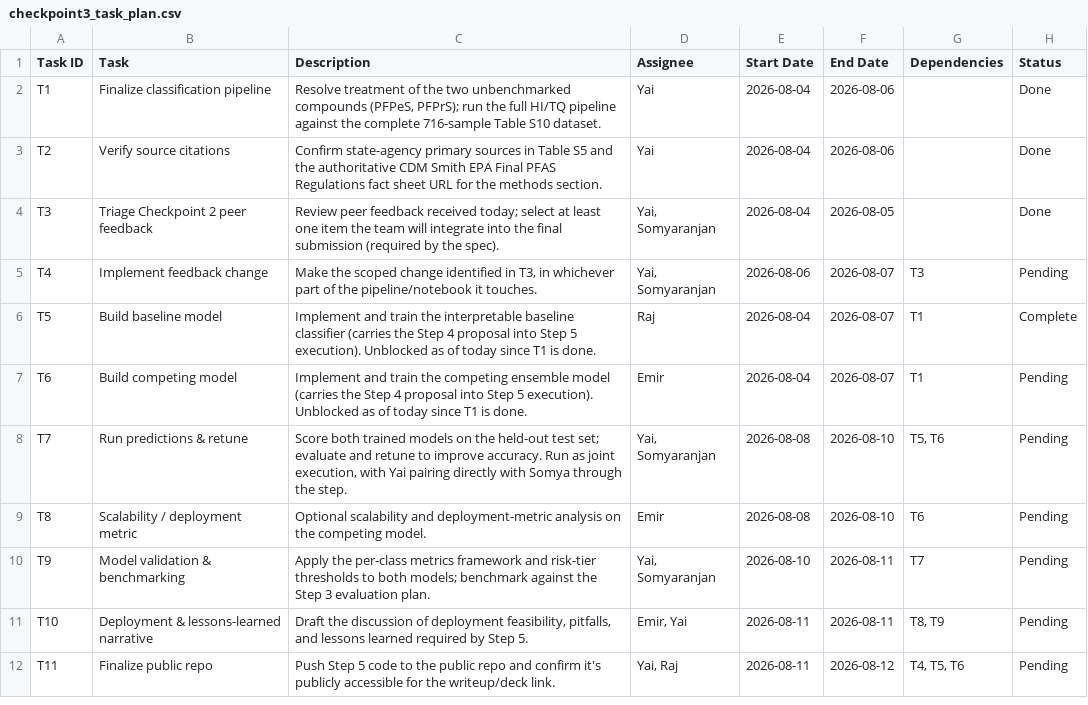
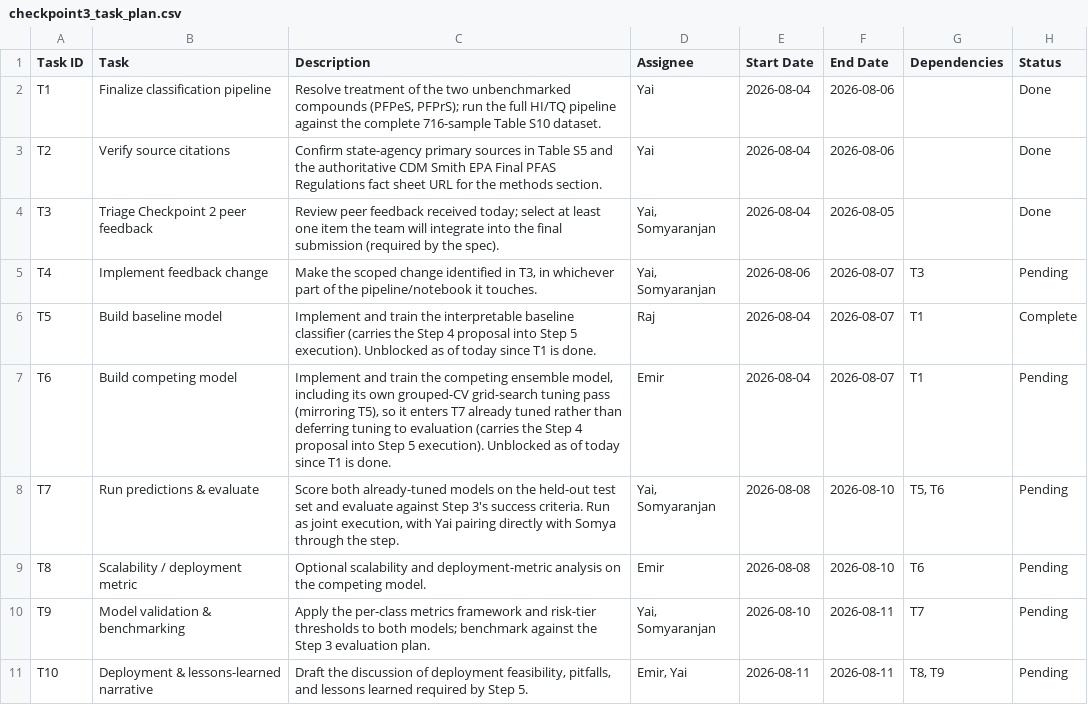
Before and after one commit to egsy-intell/team-project, a CSV file: planning/checkpoint-3/checkpoint3_task_plan.csv, drawn as a sheet; only a part is shown; the shorter side is filled out with more unchanged rows.

```diff
--- a/planning/checkpoint-3/checkpoint3_task_plan.csv
+++ b/planning/checkpoint-3/checkpoint3_task_plan.csv
@@ -6,4 +6,4 @@ T4,Implement feedback change,"Make the scoped change identified in T3, in whiche
 T5,Build baseline model,Implement and train the interpretable baseline classifier (carries the Step 4 proposal into Step 5 execution). Unblocked as of today since T1 is done.,Raj,2026-08-04,2026-08-07,T1,Complete
-T6,Build competing model,Implement and train the competing ensemble model (carries the Step 4 proposal into Step 5 execution). Unblocked as of today since T1 is done.,Emir,2026-08-04,2026-08-07,T1,Pending
-T7,Run predictions & retune,"Score both trained models on the held-out test set; evaluate and retune to improve accuracy. Run as joint execution, with Yai pairing directly with Somya through the step.","Yai, Somyaranjan",2026-08-08,2026-08-10,"T5, T6",Pending
+T6,Build competing model,"Implement and train the competing ensemble model, including its own grouped-CV grid-search tuning pass (mirroring T5), so it enters T7 already tuned rather than deferring tuning to evaluation (carries the Step 4 proposal into Step 5 execution). Unblocked as of today since T1 is done.",Emir,2026-08-04,2026-08-07,T1,Pending
+T7,Run predictions & evaluate,"Score both already-tuned models on the held-out test set and evaluate against Step 3's success criteria. Run as joint execution, with Yai pairing directly with Somya through the step.","Yai, Somyaranjan",2026-08-08,2026-08-10,"T5, T6",Pending
 T8,Scalability / deployment metric,Optional scalability and deployment-metric analysis on the competing model.,Emir,2026-08-08,2026-08-10,T6,Pending
```
Also changed, not shown: 1 other file.
